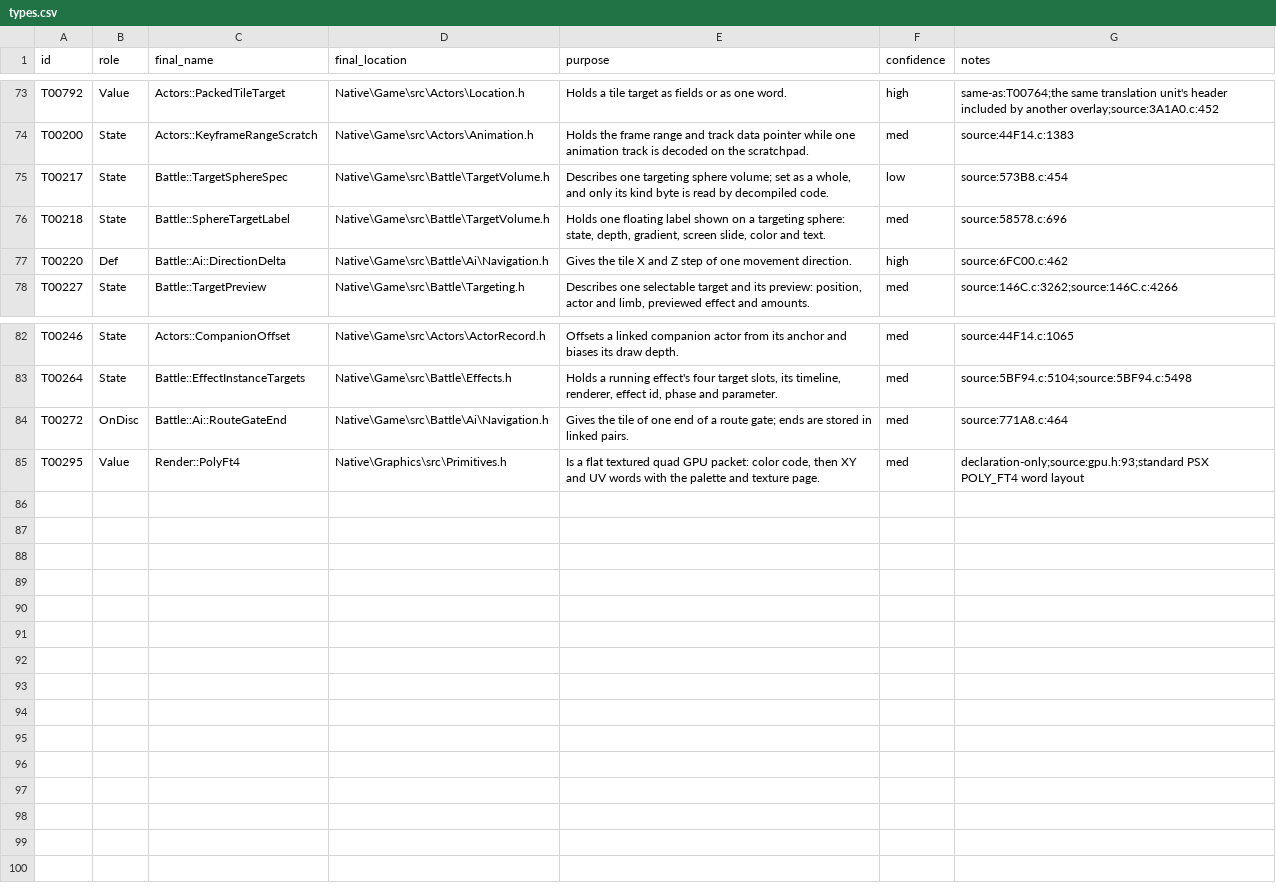
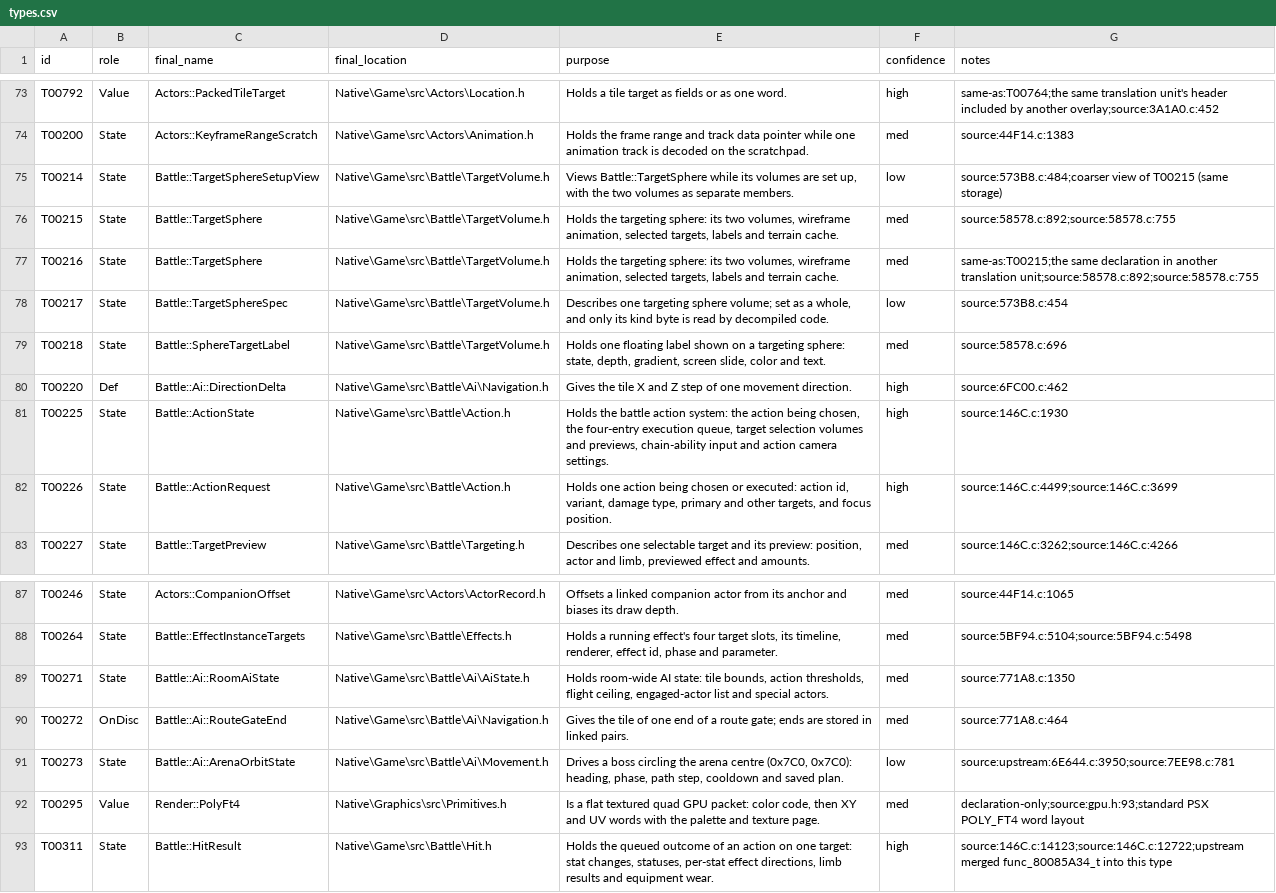
Before and after one commit to JEschete/VS-NativePort, a CSV file: tools/naming/sym_out/Game_Battle_01/types.csv, drawn as a sheet; only a part is shown, gaps mark what is left out.

Commit message:
Apply Game_Battle_01 (92 types, 583 fields)
Battle action state, action request and hit result, target previews and
targeting sphere, floating value labels, MPD section lengths, AI tile word,
relation bits, detour state, room AI state and arena orbit state. 41 rows
are same-as duplicates of anonymous header types; T00125 matches its applied
twins (Battle::ActionHitParams). 198 fields low (61 reserved, 2 opaque).

```diff
--- a/tools/naming/sym_out/Game_Battle_01/types.csv
+++ b/tools/naming/sym_out/Game_Battle_01/types.csv
@@ -74,2 +74,5 @@ T00792,Value,Actors::PackedTileTarget,Native\Game\src\Actors\Location.h,Holds a
 T00200,State,Actors::KeyframeRangeScratch,Native\Game\src\Actors\Animation.h,Holds the frame range and track data pointer while one animation track is decoded on the scratchpad.,med,source:44F14.c:1383
+T00214,State,Battle::TargetSphereSetupView,Native\Game\src\Battle\TargetVolume.h,"Views Battle::TargetSphere while its volumes are set up, with the two volumes as separate members.",low,source:573B8.c:484;coarser view of T00215 (same storage)
+T00215,State,Battle::TargetSphere,Native\Game\src\Battle\TargetVolume.h,"Holds the targeting sphere: its two volumes, wireframe animation, selected targets, labels and terrain cache.",med,source:58578.c:892;source:58578.c:755
+T00216,State,Battle::TargetSphere,Native\Game\src\Battle\TargetVolume.h,"Holds the targeting sphere: its two volumes, wireframe animation, selected targets, labels and terrain cache.",med,same-as:T00215;the same declaration in another translation unit;source:58578.c:892;source:58578.c:755
 T00217,State,Battle::TargetSphereSpec,Native\Game\src\Battle\TargetVolume.h,"Describes one targeting sphere volume; set as a whole, and only its kind byte is read by decompiled code.",low,source:573B8.c:454
@@ -77,2 +80,4 @@ T00218,State,Battle::SphereTargetLabel,Native\Game\src\Battle\TargetVolume.h,"Ho
 T00220,Def,Battle::Ai::DirectionDelta,Native\Game\src\Battle\Ai\Navigation.h,Gives the tile X and Z step of one movement direction.,high,source:6FC00.c:462
+T00225,State,Battle::ActionState,Native\Game\src\Battle\Action.h,"Holds the battle action system: the action being chosen, the four-entry execution queue, target selection volumes and previews, chain-ability input and action camera settings.",high,source:146C.c:1930
+T00226,State,Battle::ActionRequest,Native\Game\src\Battle\Action.h,"Holds one action being chosen or executed: action id, variant, damage type, primary and other targets, and focus position.",high,source:146C.c:4499;source:146C.c:3699
 T00227,State,Battle::TargetPreview,Native\Game\src\Battle\Targeting.h,"Describes one selectable target and its preview: position, actor and limb, previewed effect and amounts.",med,source:146C.c:3262;source:146C.c:4266
@@ -83,3 +88,6 @@ T00246,State,Actors::CompanionOffset,Native\Game\src\Actors\ActorRecord.h,Offset
 T00264,State,Battle::EffectInstanceTargets,Native\Game\src\Battle\Effects.h,"Holds a running effect's four target slots, its timeline, renderer, effect id, phase and parameter.",med,source:5BF94.c:5104;source:5BF94.c:5498
+T00271,State,Battle::Ai::RoomAiState,Native\Game\src\Battle\Ai\AiState.h,"Holds room-wide AI state: tile bounds, action thresholds, flight ceiling, engaged-actor list and special actors.",med,source:771A8.c:1350
 T00272,OnDisc,Battle::Ai::RouteGateEnd,Native\Game\src\Battle\Ai\Navigation.h,Gives the tile of one end of a route gate; ends are stored in linked pairs.,med,source:771A8.c:464
+T00273,State,Battle::Ai::ArenaOrbitState,Native\Game\src\Battle\Ai\Movement.h,"Drives a boss circling the arena centre (0x7C0, 0x7C0): heading, phase, path step, cooldown and saved plan.",low,source:upstream:6E644.c:3950;source:7EE98.c:781
 T00295,Value,Render::PolyFt4,Native\Graphics\src\Primitives.h,"Is a flat textured quad GPU packet: color code, then XY and UV words with the palette and texture page.",med,declaration-only;source:gpu.h:93;standard PSX POLY_FT4 word layout
+T00311,State,Battle::HitResult,Native\Game\src\Battle\Hit.h,"Holds the queued outcome of an action on one target: stat changes, statuses, per-stat effect directions, limb results and equipment wear.",high,source:146C.c:14123;source:146C.c:12722;upstream merged func_80085A34_t into this type
```
Also changed, not shown: 6 other files.
